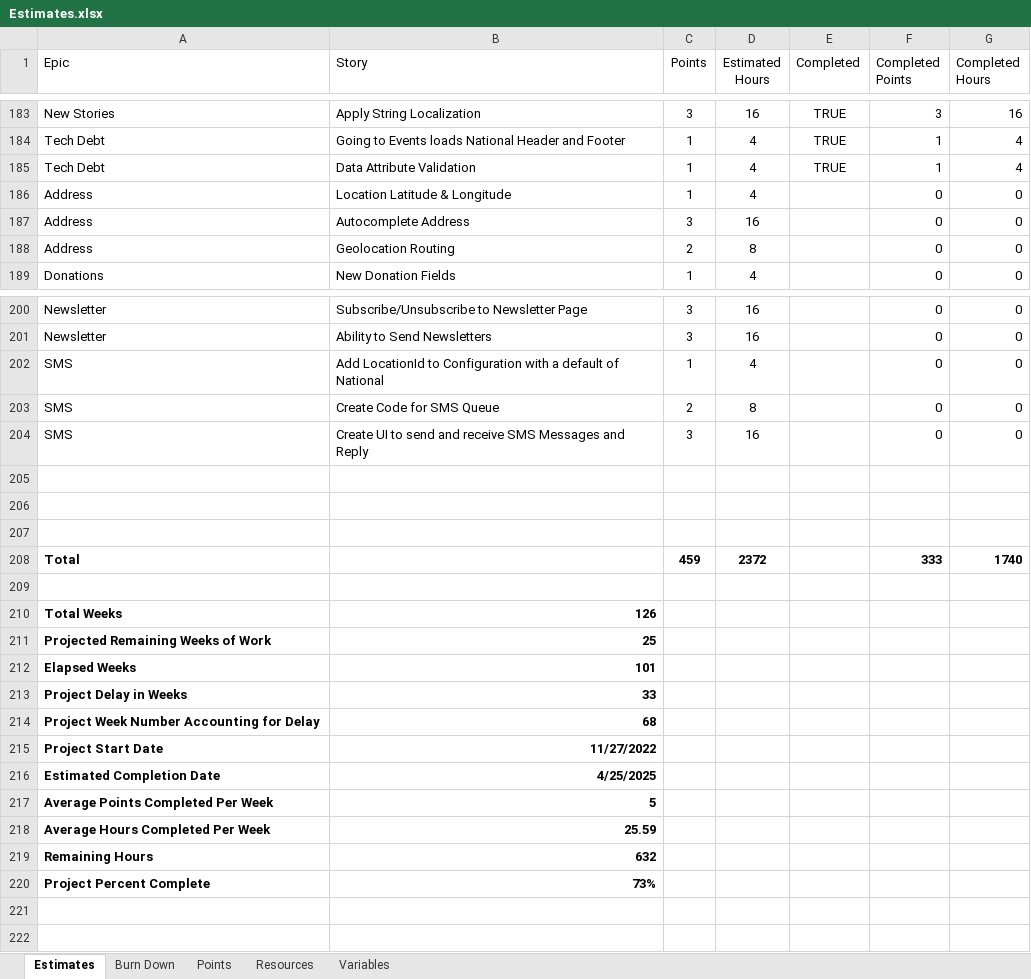
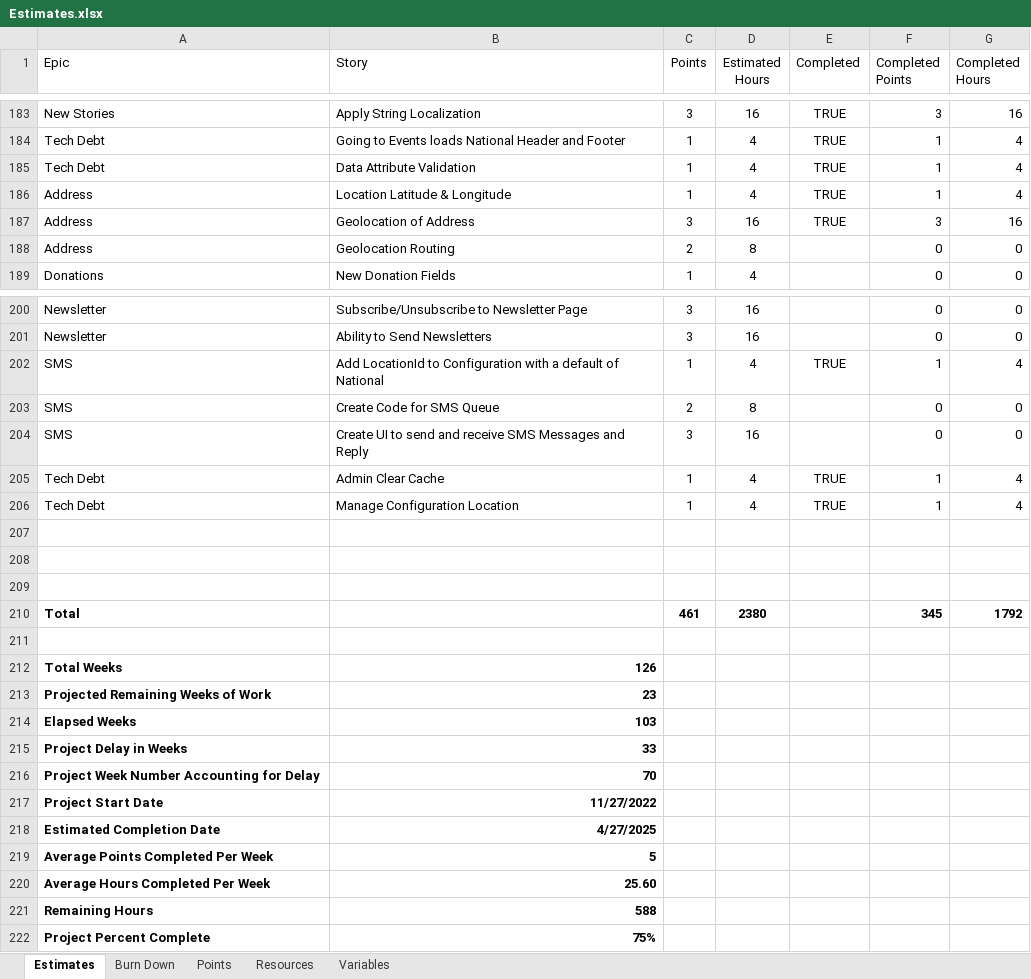
Before and after one commit to GregFinzer/BedBrigadeNational, an Excel workbook: Documentation/Design/Estimates.xlsx, sheet Estimates, drawn as a sheet; only a part is shown, gaps mark what is left out; values as stored, in another font and other column widths than the file's, no borders; table styles not drawn; removed rows and columns are numbered as before the commit, all else as after; the diff covers the shown part only; the diff names each change by its address in the sheet, - before the commit and + after, or states it on an @@ line.

```diff
--- a/Documentation/Design/Estimates.xlsx (sheet Estimates)
+++ b/Documentation/Design/Estimates.xlsx (sheet Estimates)
-E186 (Completed): (empty)
+E186 (Completed): TRUE
-F186 (Completed Points): 0
+F186 (Completed Points): 1
-G186 (Completed Hours): 0
+G186 (Completed Hours): 4
-row 187: Address | Autocomplete Address | 3 | 16 |  | 0 | 0
+row 187: Address | Geolocation of Address | 3 | 16 | TRUE | 3 | 16
-E202 (Completed): (empty)
+E202 (Completed): TRUE
-F202 (Completed Points): 0
+F202 (Completed Points): 1
-G202 (Completed Hours): 0
+G202 (Completed Hours): 4
+row 205: Tech Debt | Admin Clear Cache | 1 | 4 | TRUE | 1 | 4
+row 206: Tech Debt | Manage Configuration Location | 1 | 4 | TRUE | 1 | 4
-row 208: Total |  | 459 | 2372 |  | 333 | 1740
+row 210: Total |  | 461 | 2380 |  | 345 | 1792
-B213 (Story): 25
+B213 (Story): 23
-B214 (Story): 101
+B214 (Story): 103
-B216 (Story): 68
+B216 (Story): 70
-B218 (Story): 4/25/2025
+B218 (Story): 4/27/2025
-B220 (Story): 25.59
+B220 (Story): 25.60
-B221 (Story): 632
+B221 (Story): 588
-B222 (Story): 73%
+B222 (Story): 75%
```
Also changed, not shown: 9 edited cells elsewhere in this sheet, sheet Burn Down, formulas that keep their value, charts or pictures, 1 other file.
